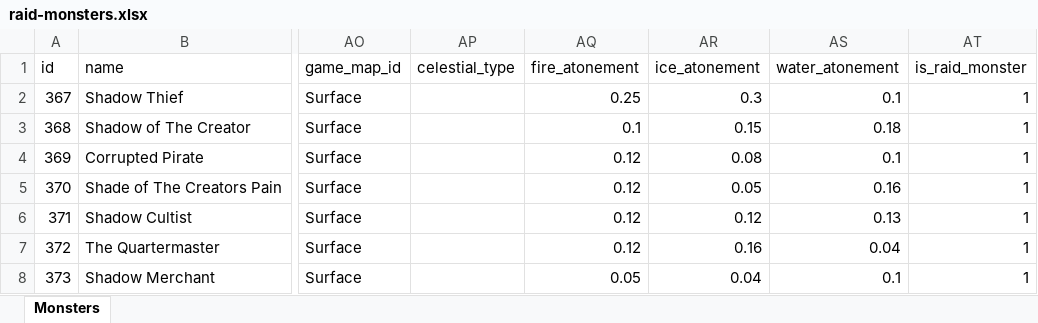
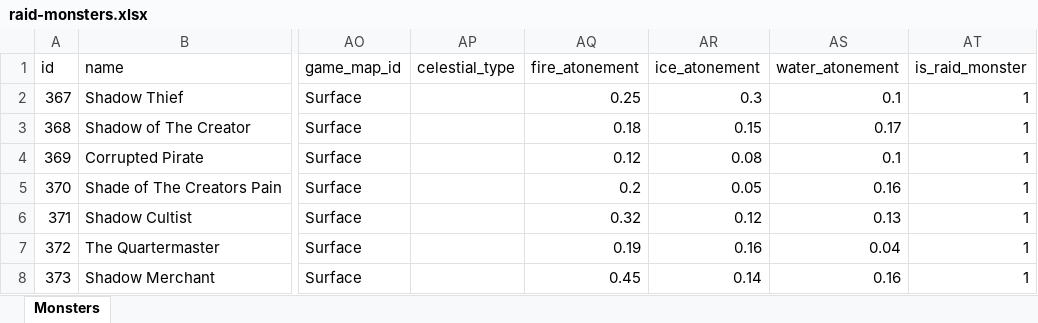
Before and after one commit to AdamKyle/flare, an Excel workbook: resources/data-imports/Monsters/raid-monsters.xlsx, sheet Monsters, drawn as a sheet; only a part is shown, gaps mark what is left out; values as stored, in another font and other column widths than the file's, no borders; the diff names each change by its address in the sheet, - before the commit and + after, or states it on an @@ line.

```diff
--- a/resources/data-imports/Monsters/raid-monsters.xlsx (sheet Monsters)
+++ b/resources/data-imports/Monsters/raid-monsters.xlsx (sheet Monsters)
-AQ3 (fire_atonement): 0.1
+AQ3 (fire_atonement): 0.18
-AS3 (water_atonement): 0.18
+AS3 (water_atonement): 0.17
-AQ5 (fire_atonement): 0.12
+AQ5 (fire_atonement): 0.2
-AQ6 (fire_atonement): 0.12
+AQ6 (fire_atonement): 0.32
-AQ7 (fire_atonement): 0.12
+AQ7 (fire_atonement): 0.19
-AQ8 (fire_atonement): 0.05
+AQ8 (fire_atonement): 0.45
-AR8 (ice_atonement): 0.04
+AR8 (ice_atonement): 0.14
-AS8 (water_atonement): 0.1
+AS8 (water_atonement): 0.16
```
Also changed, not shown: resources/data-imports/Monsters/raid-bosses.xlsx, 6 other files.
